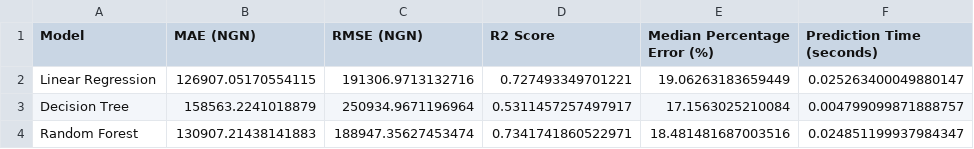
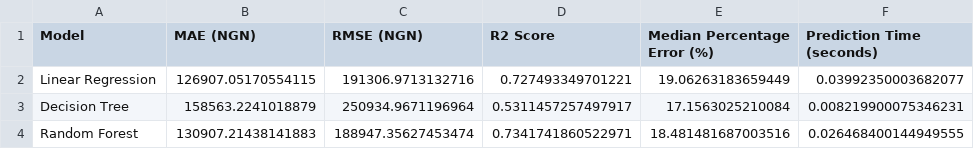
Before and after one commit to ogunbiyidaniel0-eng/used-laptop-price-estimator, a CSV file: documentation/model_evaluation_results.csv, drawn as a sheet.

Commit message:
Complete model testing and prediction inspection

```diff
--- a/documentation/model_evaluation_results.csv
+++ b/documentation/model_evaluation_results.csv
@@ -1,4 +1,4 @@
 Model,MAE (NGN),RMSE (NGN),R2 Score,Median Percentage Error (%),Prediction Time (seconds)
-Linear Regression,126907.05170554115,191306.9713132716,0.727493349701221,19.06263183659449,0.025263400049880147
-Decision Tree,158563.2241018879,250934.9671196964,0.5311457257497917,17.1563025210084,0.004799099871888757
-Random Forest,130907.21438141883,188947.35627453474,0.7341741860522971,18.481481687003516,0.024851199937984347
+Linear Regression,126907.05170554115,191306.9713132716,0.727493349701221,19.06263183659449,0.03992350003682077
+Decision Tree,158563.2241018879,250934.9671196964,0.5311457257497917,17.1563025210084,0.008219900075346231
+Random Forest,130907.21438141883,188947.35627453474,0.7341741860522971,18.481481687003516,0.026468400144949555
```
Also changed, not shown: 2 other files.
